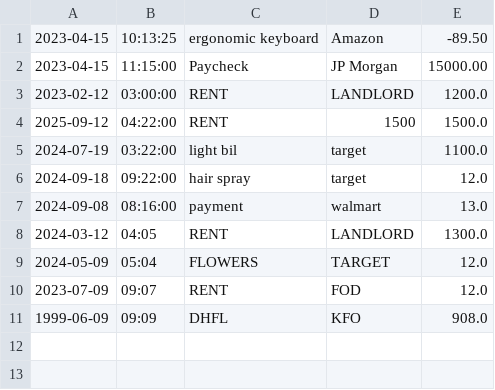
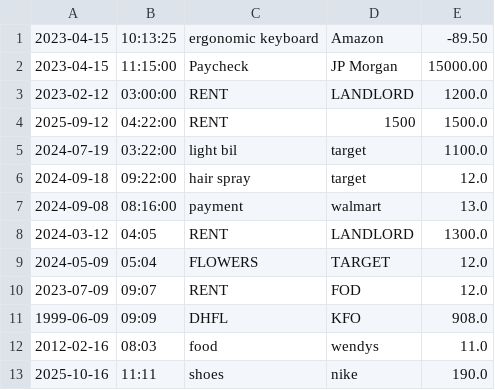
Before and after one commit to pmarneisha-design/capstone-1, a CSV file: src/main/resources/transactions.csv, drawn as a sheet; the diff names each change by its address in the sheet, - before the commit and + after, or states it on an @@ line.

```diff
--- a/src/main/resources/transactions.csv
+++ b/src/main/resources/transactions.csv
+row 12: 2012-02-16 | 08:03 | food | wendys | 11.0
+row 13: 2025-10-16 | 11:11 | shoes | nike | 190.0
```
Also changed, not shown: 2 other files.
